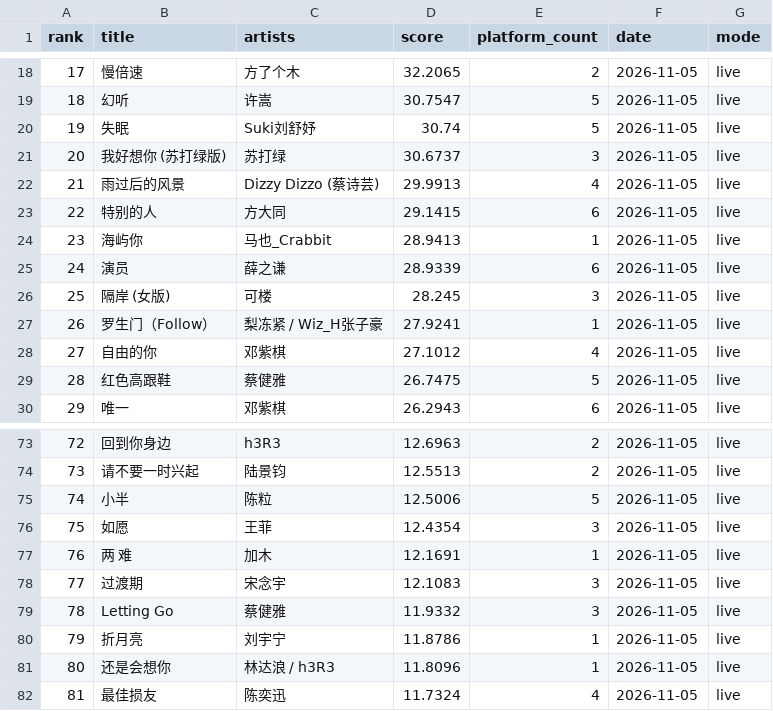
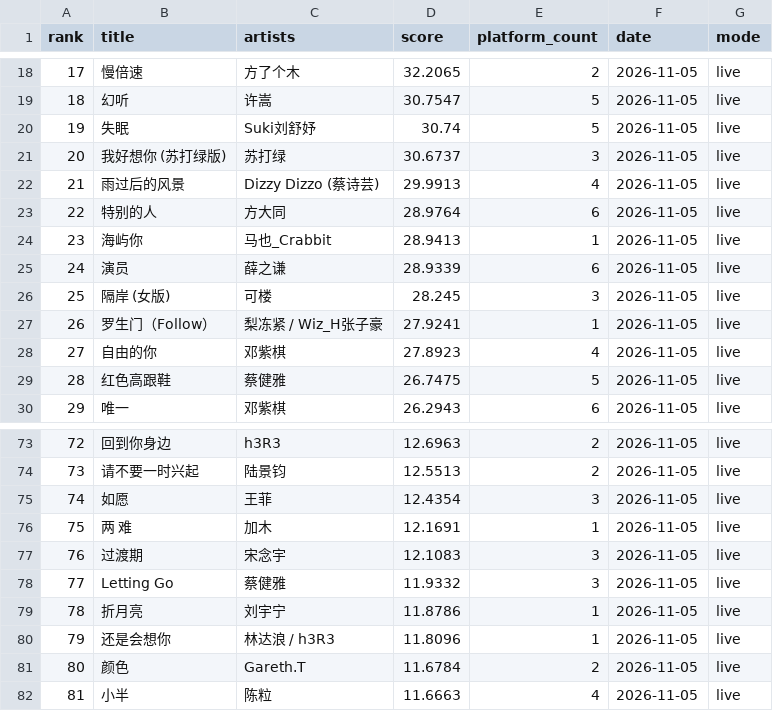
Before and after one commit to arnoldhao/resonance, a CSV file: dist/data/latest.csv, drawn as a sheet; only a part is shown, gaps mark what is left out; the diff covers the shown part only.

```diff
--- a/dist/data/latest.csv
+++ b/dist/data/latest.csv
@@ -22,3 +22,3 @@
 "21","雨过后的风景","Dizzy Dizzo (蔡诗芸)","29.9913","4","2026-11-05","live"
-"22","特别的人","方大同","29.1415","6","2026-11-05","live"
+"22","特别的人","方大同","28.9764","6","2026-11-05","live"
 "23","海屿你","马也_Crabbit","28.9413","1","2026-11-05","live"
@@ -27,3 +27,3 @@
 "26","罗生门（Follow）","梨冻紧 / Wiz_H张子豪","27.9241","1","2026-11-05","live"
-"27","自由的你","邓紫棋","27.1012","4","2026-11-05","live"
+"27","自由的你","邓紫棋","27.8923","4","2026-11-05","live"
 "28","红色高跟鞋","蔡健雅","26.7475","5","2026-11-05","live"
@@ -74,9 +74,9 @@
 "73","请不要一时兴起","陆景钧","12.5513","2","2026-11-05","live"
-"74","小半","陈粒","12.5006","5","2026-11-05","live"
-"75","如愿","王菲","12.4354","3","2026-11-05","live"
-"76","两 难","加木","12.1691","1","2026-11-05","live"
-"77","过渡期","宋念宇","12.1083","3","2026-11-05","live"
-"78","Letting Go","蔡健雅","11.9332","3","2026-11-05","live"
-"79","折月亮","刘宇宁","11.8786","1","2026-11-05","live"
-"80","还是会想你","林达浪 / h3R3","11.8096","1","2026-11-05","live"
-"81","最佳损友","陈奕迅","11.7324","4","2026-11-05","live"
+"74","如愿","王菲","12.4354","3","2026-11-05","live"
+"75","两 难","加木","12.1691","1","2026-11-05","live"
+"76","过渡期","宋念宇","12.1083","3","2026-11-05","live"
+"77","Letting Go","蔡健雅","11.9332","3","2026-11-05","live"
+"78","折月亮","刘宇宁","11.8786","1","2026-11-05","live"
+"79","还是会想你","林达浪 / h3R3","11.8096","1","2026-11-05","live"
+"80","颜色","Gareth.T","11.6784","2","2026-11-05","live"
+"81","小半","陈粒","11.6663","4","2026-11-05","live"
```
Also changed, not shown: 36 edited cells elsewhere in this file, 54 other files.
